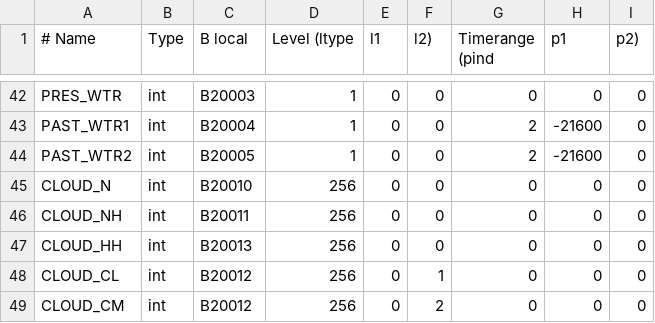
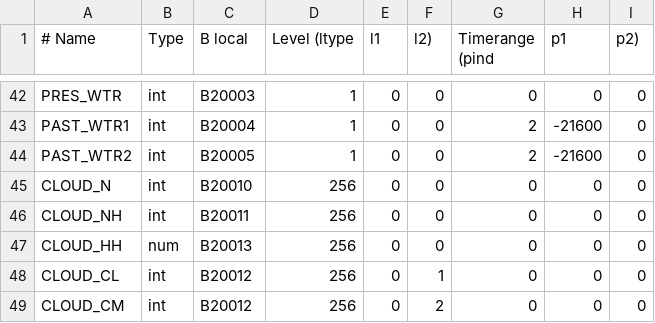
Before and after one commit to ARPA-SIMC/dballe, a CSV file: dballe/msg/vars.csv, drawn as a sheet; only a part is shown, gaps mark what is left out.

Commit message:
r7078@viaza:  enrico | 2006-01-31 17:50:10 +0100  Height of base of cloud needs to be marked as 'num' in vars.csv, or seti would encode the unscaled value
git-svn-id: https://svn.smr.arpa.emr.it/dballe/dballe/trunk@791 5c06e07b-eeef-0310-a3fe-9f68d50baefc

```diff
--- a/dballe/msg/vars.csv
+++ b/dballe/msg/vars.csv
@@ -46,3 +46,3 @@ CLOUD_N	,		int,	B20010,		256,  0, 0,		0,      0, 0
 CLOUD_NH,		int,	B20011,		256,  0, 0,		0,      0, 0
-CLOUD_HH,		int,	B20013,		256,  0, 0,		0,      0, 0
+CLOUD_HH,		num,	B20013,		256,  0, 0,		0,      0, 0
 CLOUD_CL,		int,	B20012,		256,  0, 1,		0,      0, 0
```
Also changed, not shown: 1 other file.
